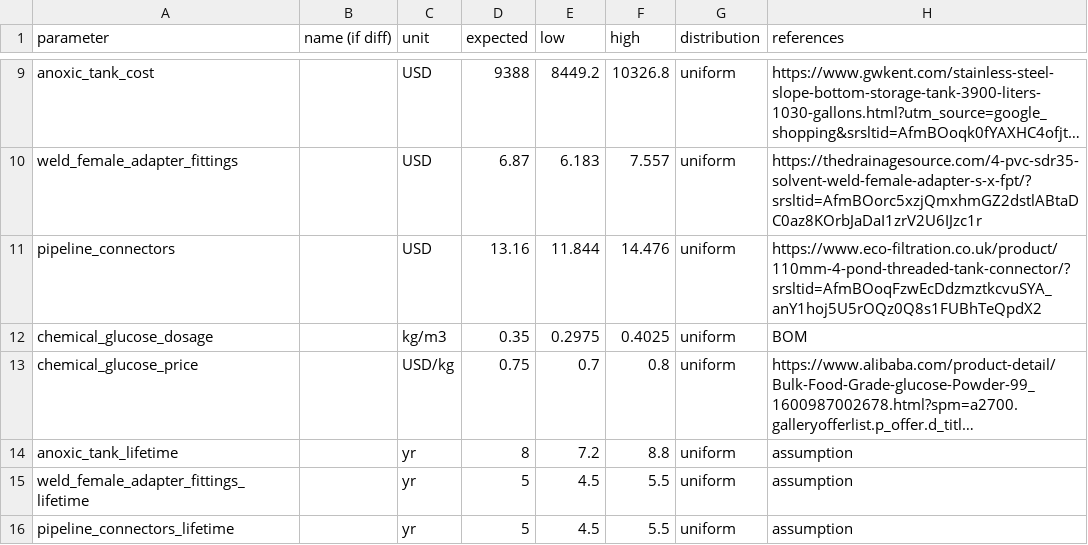
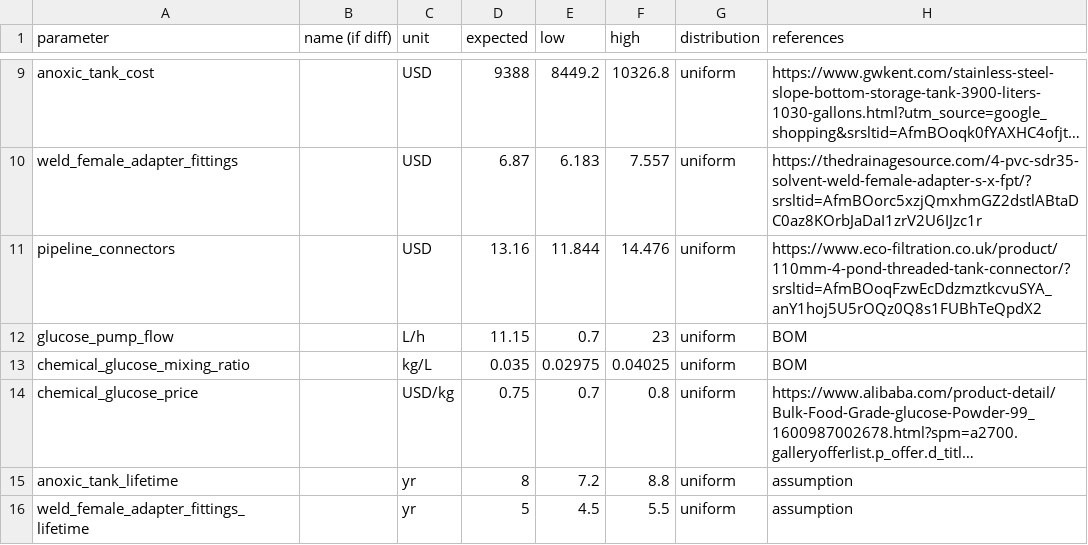
Before and after one commit to QSD-Group/EXPOsan, a TSV file: exposan/enviroloo/data/units_data/_EL_Anoxic.tsv, drawn as a sheet; only a part is shown, gaps mark what is left out; the shorter side is filled out with more unchanged rows; long unchanged cells end in …; removed rows and columns are numbered as before the commit, all else as after; the diff names each change by its address in the sheet, - before the commit and + after, or states it on an @@ line.

```diff
--- a/exposan/enviroloo/data/units_data/_EL_Anoxic.tsv
+++ b/exposan/enviroloo/data/units_data/_EL_Anoxic.tsv
-row 12: chemical_glucose_dosage |  | kg/m3 | 0.35 | 0.2975 | 0.4025 | uniform | BOM
+row 12: glucose_pump_flow |  | L/h | 11.15 | 0.7 | 23 | uniform | BOM
+row 13: chemical_glucose_mixing_ratio |  | kg/L | 0.035 | 0.02975 | 0.04025 | uniform | BOM
```
Also changed, not shown: exposan/enviroloo/data/units_data/_EL_Aerobic.tsv, exposan/enviroloo/data/units_data/_EL_housing.tsv, 3 other files.
